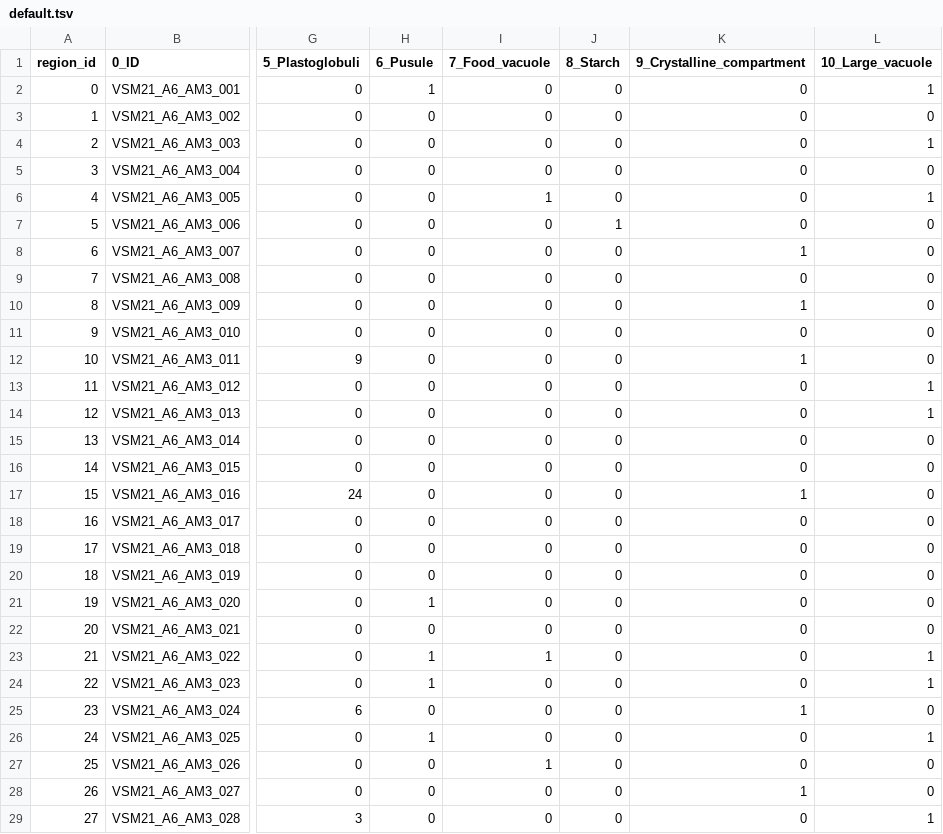
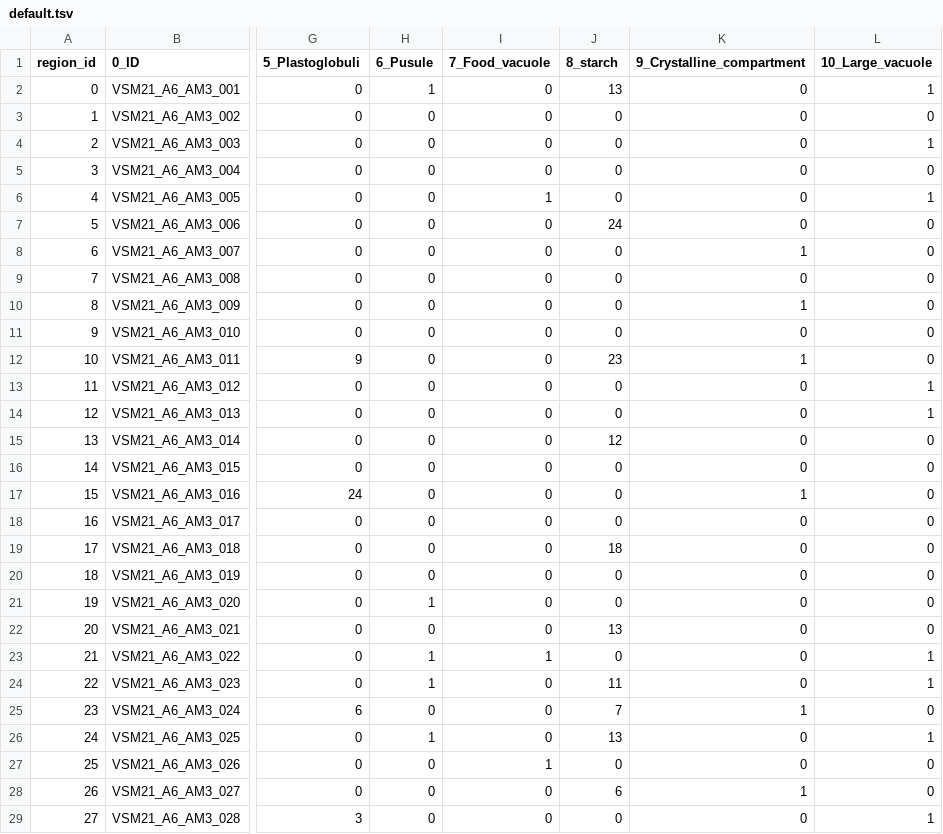
Before and after one commit to mobie/environmental-dinoflagellate-atlas, a TSV file: data/VSM21_A6_AM3/tables/default.tsv, drawn as a sheet; only a part is shown, gaps mark what is left out; the diff covers the shown part only; the diff names each change by its address in the sheet, - before the commit and + after, or states it on an @@ line.

Commit message:
add cumulative tables

```diff
--- a/data/VSM21_A6_AM3/tables/default.tsv
+++ b/data/VSM21_A6_AM3/tables/default.tsv
-J1: 8_Starch
+J1: 8_starch
-J2 (8_starch): 0
+J2 (8_starch): 13
-J7 (8_starch): 1
+J7 (8_starch): 24
-J12 (8_starch): 0
+J12 (8_starch): 23
-J15 (8_starch): 0
+J15 (8_starch): 12
-J19 (8_starch): 0
+J19 (8_starch): 18
-J22 (8_starch): 0
+J22 (8_starch): 13
-J24 (8_starch): 0
+J24 (8_starch): 11
-J25 (8_starch): 0
+J25 (8_starch): 7
-J26 (8_starch): 0
+J26 (8_starch): 13
-J28 (8_starch): 0
+J28 (8_starch): 6
```
Also changed, not shown: 13 added rows and 17 edited cells elsewhere in this file, data/VSM21_A2_PM1/tables/default.tsv, data/VSM21_A3_AM2/tables/default.tsv, 8 other files.
